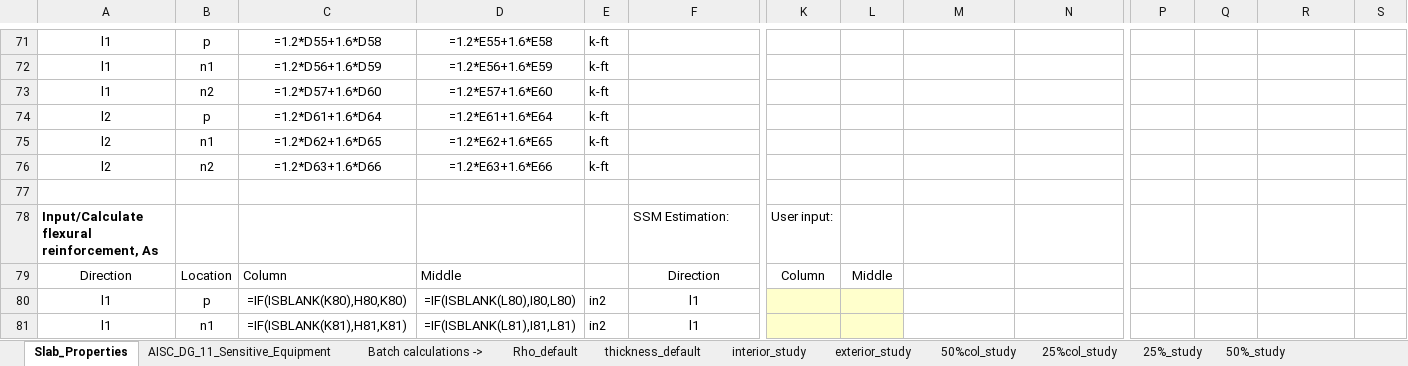
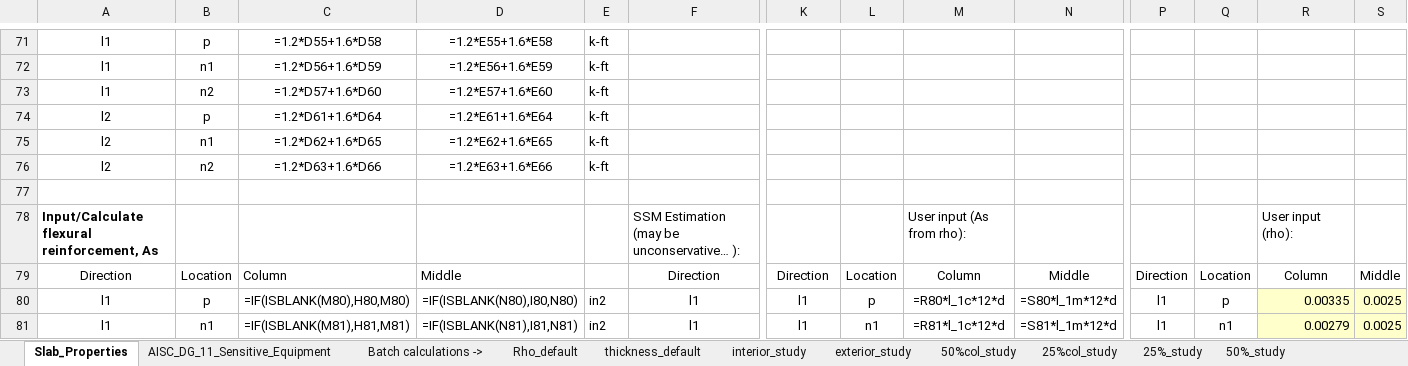
Before and after one commit to m-clare/vibraslab, an Excel workbook: slab_34x34/Flat_Plate_Vibration_34x34.xlsx, sheet Slab_Properties, drawn as a sheet; only a part is shown, gaps mark what is left out; values as stored, in another font and other column widths than the file's, no borders; formulas without a stored value are shown as written; removed rows and columns are numbered as before the commit, all else as after; rows hold the shown columns only; the diff covers the shown part only; the diff names each change by its address in the sheet, - before the commit and + after, or states it on an @@ line.

```diff
--- a/slab_34x34/Flat_Plate_Vibration_34x34.xlsx (sheet Slab_Properties)
+++ b/slab_34x34/Flat_Plate_Vibration_34x34.xlsx (sheet Slab_Properties)
-row 78: Input/Calculate flexural reinforcement, As |  |  |  |  | SSM Estimation: | User input:
+row 78: Input/Calculate flexural reinforcement, As |  |  |  |  | SSM Estimation (may be unconservative… ): |  |  | User input (As from rho): |  |  |  | User input (rho):
-K79: Column
+K79: Direction
-L79: Middle
+L79: Location
-M79: (empty)
+M79: Column
-N79: (empty)
+N79: Middle
-P79: (empty)
+P79: Direction
-Q79: (empty)
+Q79: Location
-R79: (empty)
+R79: Column
-S79: (empty)
+S79: Middle
-C80: =IF(ISBLANK(K80),H80,K80)
+C80: =IF(ISBLANK(M80),H80,M80)
-D80: =IF(ISBLANK(L80),I80,L80)
+D80: =IF(ISBLANK(N80),I80,N80)
-K80:K81: (empty)
+K80:K81: l1
-K80:L81 fill: #FFFFCC
+K80:L81 fill: none
-L80: (empty)
+L80: p
-M80: (empty)
+M80: =R80*l_1c*12*d
-N80: (empty)
+N80: =S80*l_1m*12*d
-P80:P81: (empty)
+P80:P81: l1
-Q80: (empty)
+Q80: p
-R80: (empty)
+R80: 0.00335
-R80:S81 fill: none
+R80:S81 fill: #FFFFCC
-S80:S81: (empty)
+S80:S81: 0.0025
-C81: =IF(ISBLANK(K81),H81,K81)
+C81: =IF(ISBLANK(M81),H81,M81)
-D81: =IF(ISBLANK(L81),I81,L81)
+D81: =IF(ISBLANK(N81),I81,N81)
-L81: (empty)
+L81: n1
-M81: (empty)
+M81: =R81*l_1c*12*d
-N81: (empty)
+N81: =S81*l_1m*12*d
-Q81: (empty)
+Q81: n1
-R81: (empty)
+R81: 0.00279
```
Also changed, not shown: 51 edited cells and cell formats elsewhere in this sheet, sheet 50%_study, sheet 25%_study, sheet 50%col_study, sheet thickness_study, sheet exterior_study, sheet 25%col_study, 2 more sheets, Flat_Plate_Vibration_Template.xlsx, slab_36x32/Flat_Plate_Vibration_36x32.xlsx, 35 other files.
